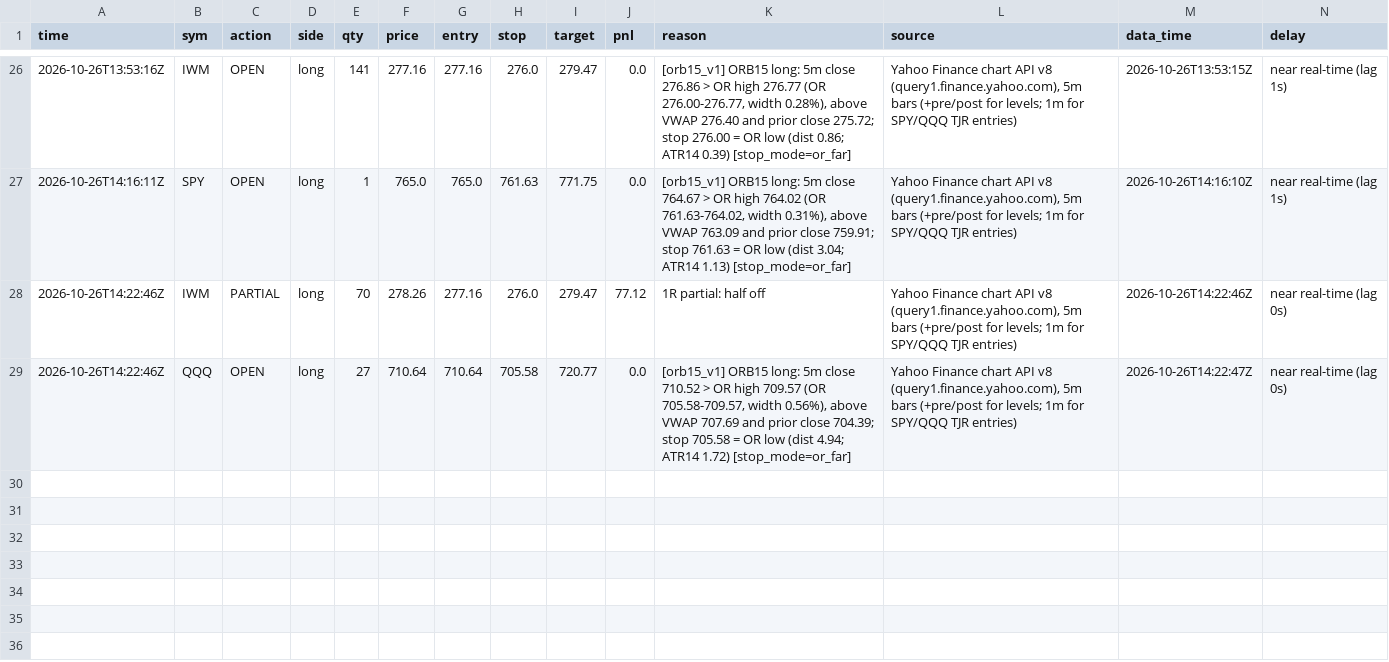
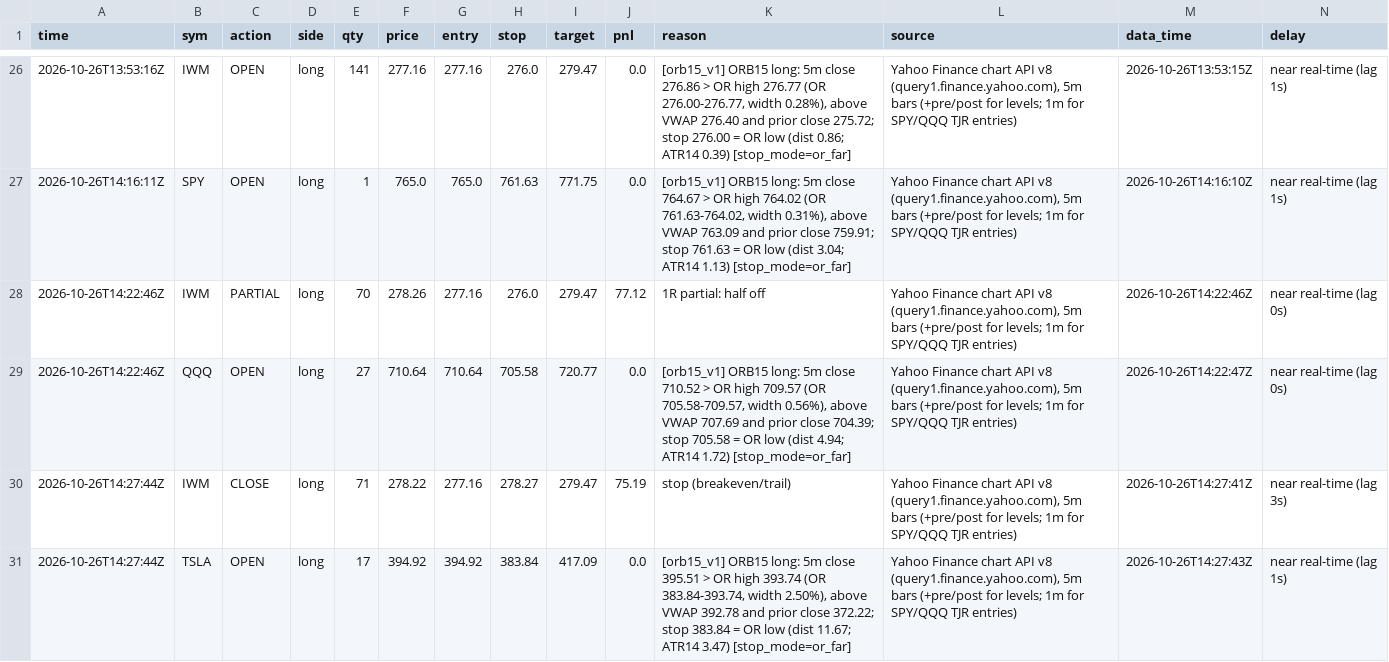
Before and after one commit to northgeorgiacablingco-commits/paper-trading-dashboard, a CSV file: data/stock_journal.csv, drawn as a sheet; only a part is shown, gaps mark what is left out; rows hold the shown columns only; the diff names each change by its address in the sheet, - before the commit and + after, or states it on an @@ line.

```diff
--- a/data/stock_journal.csv
+++ b/data/stock_journal.csv
+row 30: 2026-10-26T14:27:44Z | IWM | CLOSE | long | 71 | 278.22 | 277.16 | 278.27 | 279.47 | 75.19 | stop (breakeven/trail) | Yahoo Finance chart API v8 (query1.finance.yahoo.com), 5m bars (+pre/post for levels; 1m for SPY/QQQ TJR entries) | 2026-10-26T14:27:41Z | near real-time (lag 3s)
+row 31: 2026-10-26T14:27:44Z | TSLA | OPEN | long | 17 | 394.92 | 394.92 | 383.84 | 417.09 | 0.0 | [orb15_v1] ORB15 long: 5m close 395.51 > OR high 393.74 (OR 383.84-393.74, width 2.50%), above VWAP 392.78 and prior close 372.22; stop 383.84 = OR low (dist 11.67; ATR14 3.47) [stop_mode=or_far] | Yahoo Finance chart API v8 (query1.finance.yahoo.com), 5m bars (+pre/post for levels; 1m for SPY/QQQ TJR entries) | 2026-10-26T14:27:43Z | near real-time (lag 1s)
```
Also changed, not shown: data/stock_signals.csv, 5 other files.
